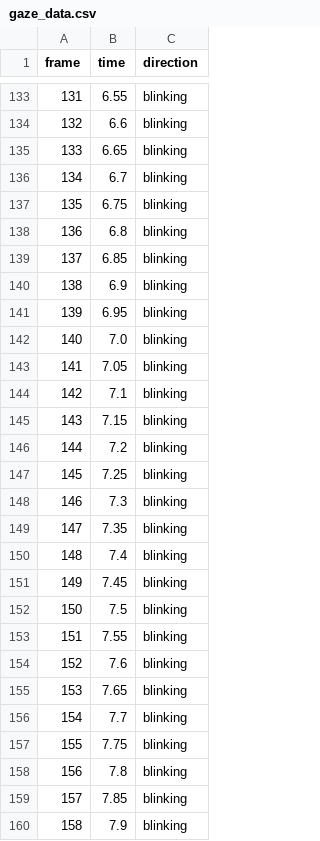
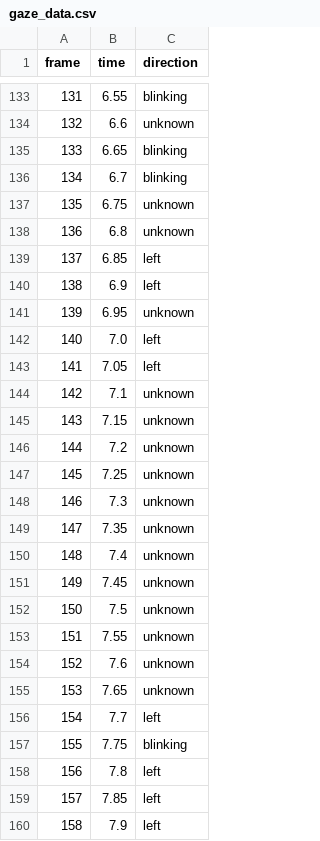
Before and after one commit to lucaslealll/puc-vcrm-20250616-pjt-final-ads-validator, a CSV file: data/gaze_data.csv, drawn as a sheet; only a part is shown, gaps mark what is left out; the diff covers the shown part only.

```diff
--- a/data/gaze_data.csv
+++ b/data/gaze_data.csv
@@ -133,28 +133,28 @@ frame,time,direction
 131,6.55,blinking
-132,6.6,blinking
+132,6.6,unknown
 133,6.65,blinking
 134,6.7,blinking
-135,6.75,blinking
-136,6.8,blinking
-137,6.85,blinking
-138,6.9,blinking
-139,6.95,blinking
-140,7.0,blinking
-141,7.05,blinking
-142,7.1,blinking
-143,7.15,blinking
-144,7.2,blinking
-145,7.25,blinking
-146,7.3,blinking
-147,7.35,blinking
-148,7.4,blinking
-149,7.45,blinking
-150,7.5,blinking
-151,7.55,blinking
-152,7.6,blinking
-153,7.65,blinking
-154,7.7,blinking
+135,6.75,unknown
+136,6.8,unknown
+137,6.85,left
+138,6.9,left
+139,6.95,unknown
+140,7.0,left
+141,7.05,left
+142,7.1,unknown
+143,7.15,unknown
+144,7.2,unknown
+145,7.25,unknown
+146,7.3,unknown
+147,7.35,unknown
+148,7.4,unknown
+149,7.45,unknown
+150,7.5,unknown
+151,7.55,unknown
+152,7.6,unknown
+153,7.65,unknown
+154,7.7,left
 155,7.75,blinking
-156,7.8,blinking
-157,7.85,blinking
-158,7.9,blinking
+156,7.8,left
+157,7.85,left
+158,7.9,left
```
Also changed, not shown: 93 edited cells elsewhere in this file, data/emotion_analysis.csv, 3 other files.
